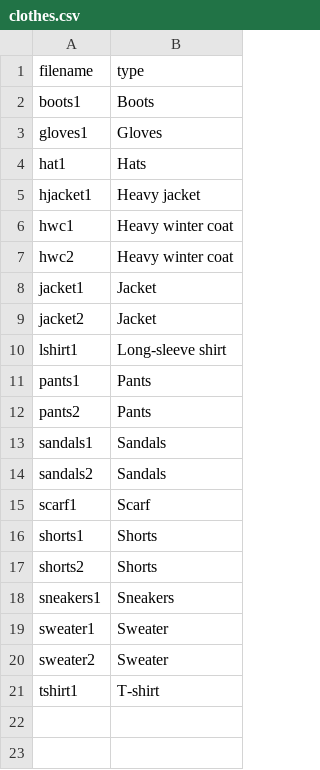
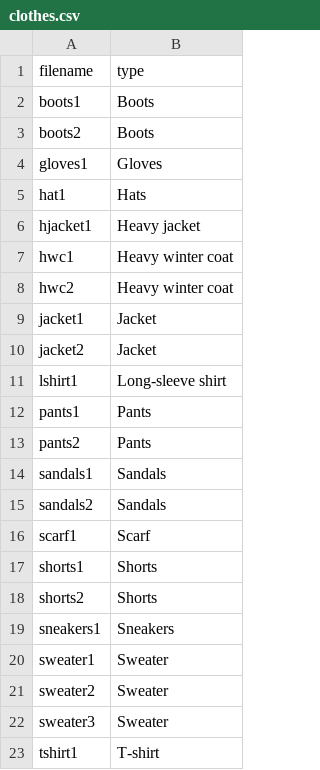
Before and after one commit to yiying909/final_project, a CSV file: clothes.csv, drawn as a sheet; the diff names each change by its address in the sheet, - before the commit and + after, or states it on an @@ line.

Commit message:
edited clothes.csv

```diff
--- a/clothes.csv
+++ b/clothes.csv
+row 3: boots2 | Boots
+row 22: sweater3 | Sweater
```
